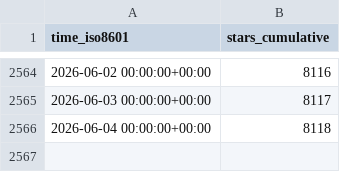
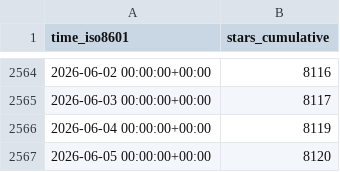
Before and after one commit to Unity-Technologies/EntityComponentSystemSamples, a CSV file: Unity-Technologies/EntityComponentSystemSamples/ghrs-data/stargazers.csv, drawn as a sheet; only a part is shown, gaps mark what is left out.

```diff
--- a/Unity-Technologies/EntityComponentSystemSamples/ghrs-data/stargazers.csv
+++ b/Unity-Technologies/EntityComponentSystemSamples/ghrs-data/stargazers.csv
@@ -2565,2 +2565,3 @@ time_iso8601,stars_cumulative
 2026-06-03 00:00:00+00:00,8117
-2026-06-04 00:00:00+00:00,8118
+2026-06-04 00:00:00+00:00,8119
+2026-06-05 00:00:00+00:00,8120
```
